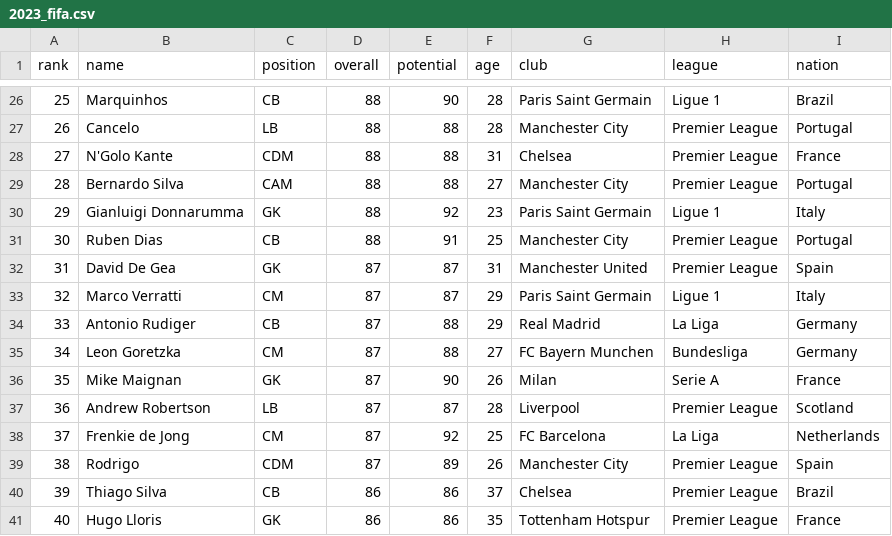
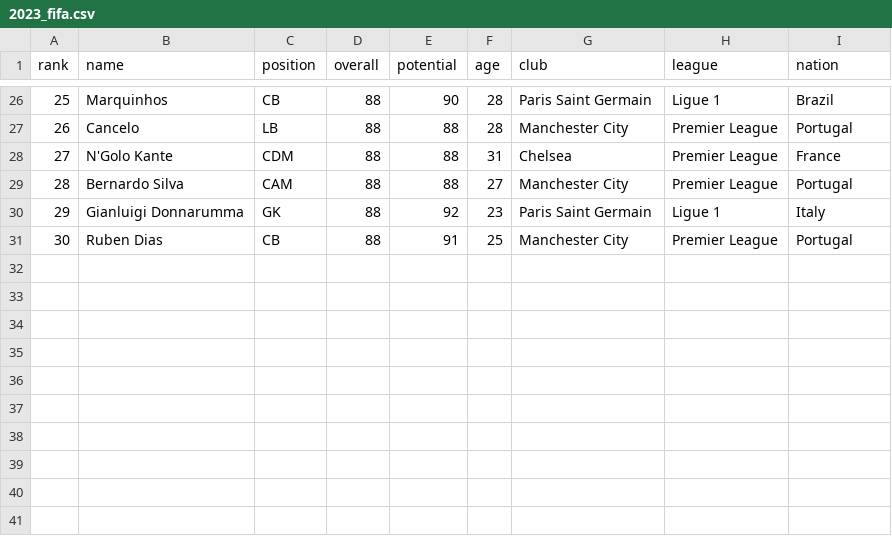
Before and after one commit to Dvalentine19/Dvalentine19.github.io, a CSV file: data/2023_fifa.csv, drawn as a sheet; only a part is shown, gaps mark what is left out; the diff names each change by its address in the sheet, - before the commit and + after, or states it on an @@ line.

```diff
--- a/data/2023_fifa.csv
+++ b/data/2023_fifa.csv
-row 32: 31 | David De Gea | GK | 87 | 87 | 31 | Manchester United | Premier League | Spain
-row 33: 32 | Marco Verratti | CM | 87 | 87 | 29 | Paris Saint Germain | Ligue 1 | Italy
-row 34: 33 | Antonio Rudiger | CB | 87 | 88 | 29 | Real Madrid | La Liga | Germany
-row 35: 34 | Leon Goretzka | CM | 87 | 88 | 27 | FC Bayern Munchen | Bundesliga | Germany
-row 36: 35 | Mike Maignan | GK | 87 | 90 | 26 | Milan | Serie A | France
-row 37: 36 | Andrew Robertson | LB | 87 | 87 | 28 | Liverpool | Premier League | Scotland
-row 38: 37 | Frenkie de Jong | CM | 87 | 92 | 25 | FC Barcelona | La Liga | Netherlands
-row 39: 38 | Rodrigo | CDM | 87 | 89 | 26 | Manchester City | Premier League | Spain
-row 40: 39 | Thiago Silva | CB | 86 | 86 | 37 | Chelsea | Premier League | Brazil
-row 41: 40 | Hugo Lloris | GK | 86 | 86 | 35 | Tottenham Hotspur | Premier League | France
```
Also changed, not shown: data/2019_fifa.csv, data/2020_fifa.csv, 6 other files.
